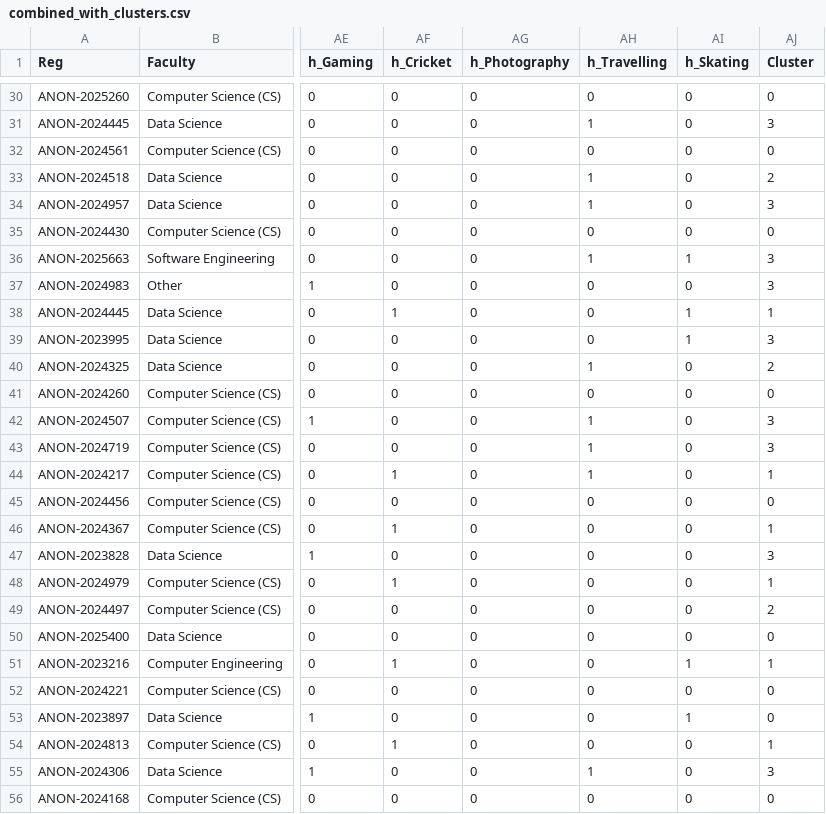
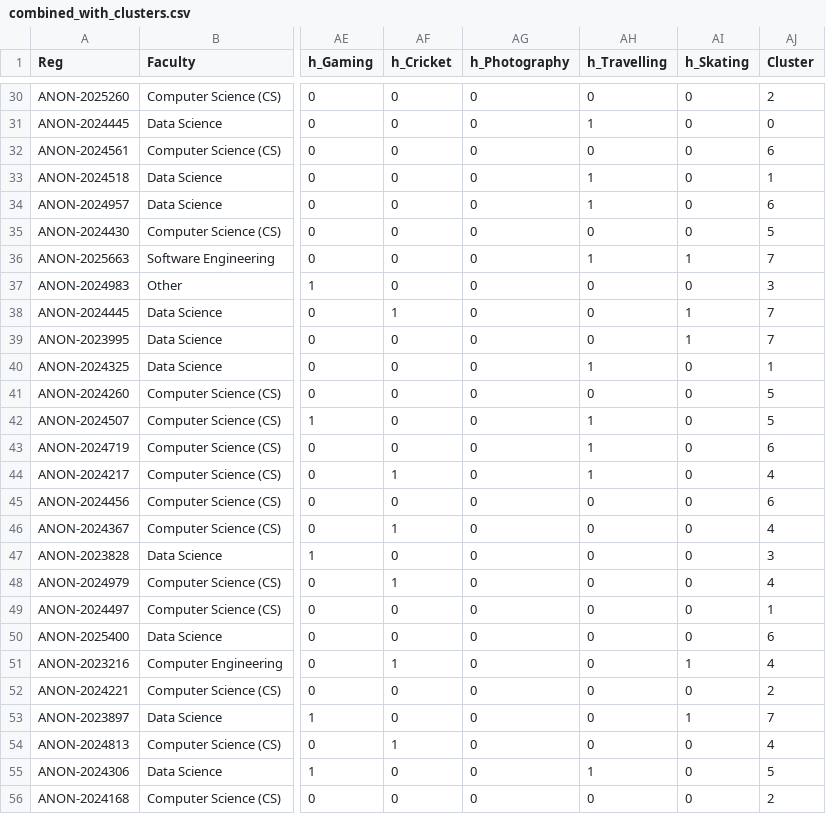
Before and after one commit to Saadia-Asghar/Giki-Connect, a CSV file: output/combined_with_clusters.csv, drawn as a sheet; only a part is shown, gaps mark what is left out; the diff covers the shown part only; the diff names each change by its address in the sheet, - before the commit and + after, or states it on an @@ line.

```diff
--- a/output/combined_with_clusters.csv
+++ b/output/combined_with_clusters.csv
-AJ30 (Cluster): 0
+AJ30 (Cluster): 2
-AJ31 (Cluster): 3
+AJ31 (Cluster): 0
-AJ32 (Cluster): 0
+AJ32 (Cluster): 6
-AJ33 (Cluster): 2
+AJ33 (Cluster): 1
-AJ34 (Cluster): 3
+AJ34 (Cluster): 6
-AJ35 (Cluster): 0
+AJ35 (Cluster): 5
-AJ36 (Cluster): 3
+AJ36 (Cluster): 7
-AJ38 (Cluster): 1
+AJ38 (Cluster): 7
-AJ39 (Cluster): 3
+AJ39 (Cluster): 7
-AJ40 (Cluster): 2
+AJ40 (Cluster): 1
-AJ41 (Cluster): 0
+AJ41 (Cluster): 5
-AJ42 (Cluster): 3
+AJ42 (Cluster): 5
-AJ43 (Cluster): 3
+AJ43 (Cluster): 6
-AJ44 (Cluster): 1
+AJ44 (Cluster): 4
-AJ45 (Cluster): 0
+AJ45 (Cluster): 6
-AJ46 (Cluster): 1
+AJ46 (Cluster): 4
-AJ48 (Cluster): 1
+AJ48 (Cluster): 4
-AJ49 (Cluster): 2
+AJ49 (Cluster): 1
-AJ50 (Cluster): 0
+AJ50 (Cluster): 6
-AJ51 (Cluster): 1
+AJ51 (Cluster): 4
-AJ52 (Cluster): 0
+AJ52 (Cluster): 2
-AJ53 (Cluster): 0
+AJ53 (Cluster): 7
-AJ54 (Cluster): 1
+AJ54 (Cluster): 4
-AJ55 (Cluster): 3
+AJ55 (Cluster): 5
-AJ56 (Cluster): 0
+AJ56 (Cluster): 2
```
Also changed, not shown: 107 edited cells elsewhere in this file, 10 other files.
